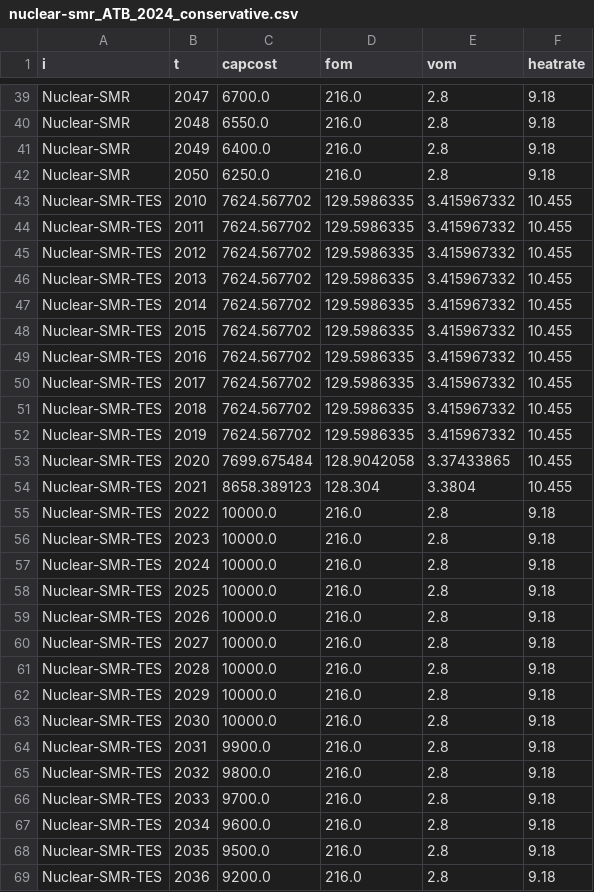
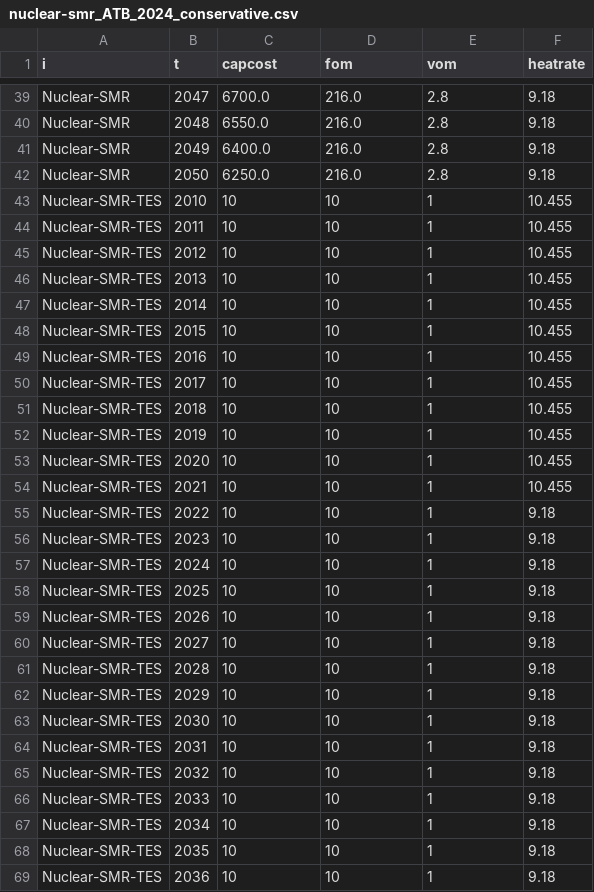
Before and after one commit to Ethan-s-PhD/ReEDS-2.0, a CSV file: inputs/plant_characteristics/nuclear-smr_ATB_2024_conservative.csv, drawn as a sheet; only a part is shown, gaps mark what is left out; the diff covers the shown part only.

Commit message:
made Nuclear-SMR-TES really cheap (captcost: 10, fom: 10, vom: 1) by modifying nuclear-smr_ATB_2024_conservative.csv, nuclear-smr_ATB_2024_moderate.csv, and nuclear-smr_ATB_2024_advanced.csv

```diff
--- a/inputs/plant_characteristics/nuclear-smr_ATB_2024_conservative.csv
+++ b/inputs/plant_characteristics/nuclear-smr_ATB_2024_conservative.csv
@@ -42,28 +42,28 @@ Nuclear-SMR,2049,6400.0,216.0,2.8,9.18
 Nuclear-SMR,2050,6250.0,216.0,2.8,9.18
-Nuclear-SMR-TES,2010,7624.567702,129.5986335,3.415967332,10.455
-Nuclear-SMR-TES,2011,7624.567702,129.5986335,3.415967332,10.455
-Nuclear-SMR-TES,2012,7624.567702,129.5986335,3.415967332,10.455
-Nuclear-SMR-TES,2013,7624.567702,129.5986335,3.415967332,10.455
-Nuclear-SMR-TES,2014,7624.567702,129.5986335,3.415967332,10.455
-Nuclear-SMR-TES,2015,7624.567702,129.5986335,3.415967332,10.455
-Nuclear-SMR-TES,2016,7624.567702,129.5986335,3.415967332,10.455
-Nuclear-SMR-TES,2017,7624.567702,129.5986335,3.415967332,10.455
-Nuclear-SMR-TES,2018,7624.567702,129.5986335,3.415967332,10.455
-Nuclear-SMR-TES,2019,7624.567702,129.5986335,3.415967332,10.455
-Nuclear-SMR-TES,2020,7699.675484,128.9042058,3.37433865,10.455
-Nuclear-SMR-TES,2021,8658.389123,128.304,3.3804,10.455
-Nuclear-SMR-TES,2022,10000.0,216.0,2.8,9.18
-Nuclear-SMR-TES,2023,10000.0,216.0,2.8,9.18
-Nuclear-SMR-TES,2024,10000.0,216.0,2.8,9.18
-Nuclear-SMR-TES,2025,10000.0,216.0,2.8,9.18
-Nuclear-SMR-TES,2026,10000.0,216.0,2.8,9.18
-Nuclear-SMR-TES,2027,10000.0,216.0,2.8,9.18
-Nuclear-SMR-TES,2028,10000.0,216.0,2.8,9.18
-Nuclear-SMR-TES,2029,10000.0,216.0,2.8,9.18
-Nuclear-SMR-TES,2030,10000.0,216.0,2.8,9.18
-Nuclear-SMR-TES,2031,9900.0,216.0,2.8,9.18
-Nuclear-SMR-TES,2032,9800.0,216.0,2.8,9.18
-Nuclear-SMR-TES,2033,9700.0,216.0,2.8,9.18
-Nuclear-SMR-TES,2034,9600.0,216.0,2.8,9.18
-Nuclear-SMR-TES,2035,9500.0,216.0,2.8,9.18
-Nuclear-SMR-TES,2036,9200.0,216.0,2.8,9.18
+Nuclear-SMR-TES,2010,10,10,1,10.455
+Nuclear-SMR-TES,2011,10,10,1,10.455
+Nuclear-SMR-TES,2012,10,10,1,10.455
+Nuclear-SMR-TES,2013,10,10,1,10.455
+Nuclear-SMR-TES,2014,10,10,1,10.455
+Nuclear-SMR-TES,2015,10,10,1,10.455
+Nuclear-SMR-TES,2016,10,10,1,10.455
+Nuclear-SMR-TES,2017,10,10,1,10.455
+Nuclear-SMR-TES,2018,10,10,1,10.455
+Nuclear-SMR-TES,2019,10,10,1,10.455
+Nuclear-SMR-TES,2020,10,10,1,10.455
+Nuclear-SMR-TES,2021,10,10,1,10.455
+Nuclear-SMR-TES,2022,10,10,1,9.18
+Nuclear-SMR-TES,2023,10,10,1,9.18
+Nuclear-SMR-TES,2024,10,10,1,9.18
+Nuclear-SMR-TES,2025,10,10,1,9.18
+Nuclear-SMR-TES,2026,10,10,1,9.18
+Nuclear-SMR-TES,2027,10,10,1,9.18
+Nuclear-SMR-TES,2028,10,10,1,9.18
+Nuclear-SMR-TES,2029,10,10,1,9.18
+Nuclear-SMR-TES,2030,10,10,1,9.18
+Nuclear-SMR-TES,2031,10,10,1,9.18
+Nuclear-SMR-TES,2032,10,10,1,9.18
+Nuclear-SMR-TES,2033,10,10,1,9.18
+Nuclear-SMR-TES,2034,10,10,1,9.18
+Nuclear-SMR-TES,2035,10,10,1,9.18
+Nuclear-SMR-TES,2036,10,10,1,9.18
```
Also changed, not shown: 42 edited cells elsewhere in this file, inputs/plant_characteristics/nuclear-smr_ATB_2024_advanced.csv, inputs/plant_characteristics/nuclear-smr_ATB_2024_moderate.csv.
